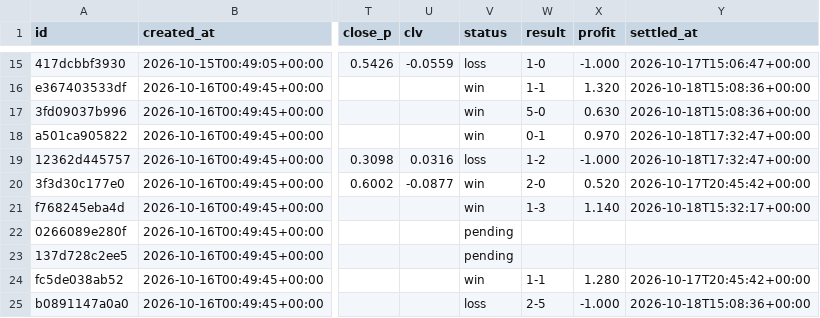
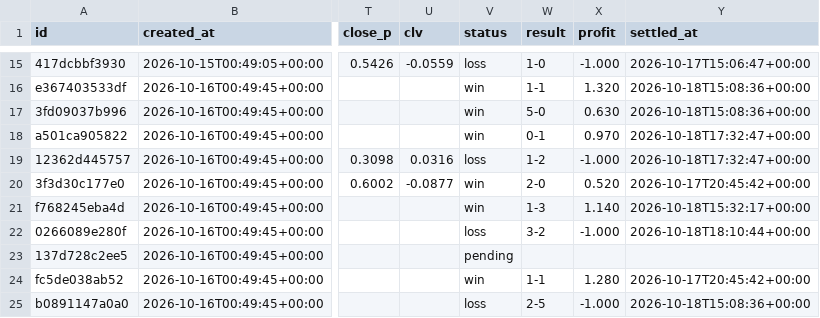
Before and after one commit to panchiyu1-cloud/sports-analyzer, a CSV file: data/ledger.csv, drawn as a sheet; only a part is shown, gaps mark what is left out; the diff names each change by its address in the sheet, - before the commit and + after, or states it on an @@ line.

```diff
--- a/data/ledger.csv
+++ b/data/ledger.csv
-V22 (status): pending
+V22 (status): loss
-W22 (result): (empty)
+W22 (result): 3-2
-X22 (profit): (empty)
+X22 (profit): -1.000
-Y22 (settled_at): (empty)
+Y22 (settled_at): 2026-10-18T18:10:44+00:00
```
Also changed, not shown: data/reviews/football.csv, 10 other files.
